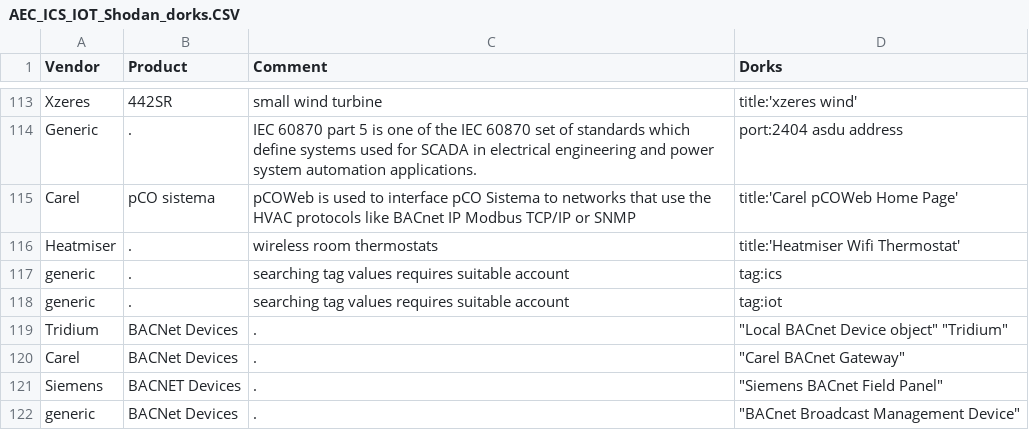
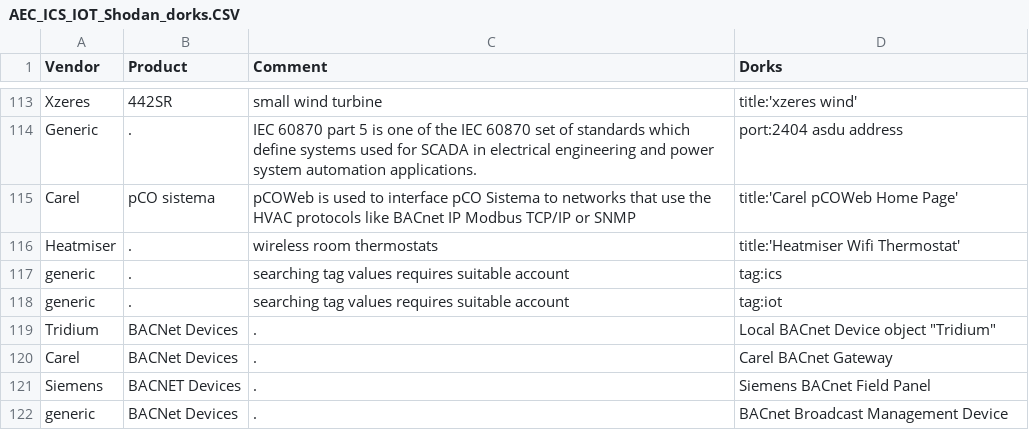
Before and after one commit to AustrianEnergyCERT/ICS_IoT_Shodan_Dorks, a CSV file: AEC_ICS_IOT_Shodan_dorks.CSV, drawn as a sheet; only a part is shown, gaps mark what is left out.

Commit message:
Update AEC_ICS_IOT_Shodan_dorks.CSV
BACNet dorks, corrected

```diff
--- a/AEC_ICS_IOT_Shodan_dorks.CSV
+++ b/AEC_ICS_IOT_Shodan_dorks.CSV
@@ -118,5 +118,5 @@ generic;.;searching tag values requires suitable account;tag:ics
 generic;.;searching tag values requires suitable account;tag:iot
-Tridium;BACNet Devices;.;"""Local BACnet Device object"" ""Tridium"""
-Carel;BACNet Devices;.;"""Carel BACnet Gateway"""
-Siemens;BACNET Devices;.;"""Siemens BACnet Field Panel"""
-generic;BACNet Devices;.;"""BACnet Broadcast Management Device"""
+Tridium;BACNet Devices;.;"Local BACnet Device object" "Tridium"
+Carel;BACNet Devices;.;"Carel BACnet Gateway"
+Siemens;BACNET Devices;.;"Siemens BACnet Field Panel"
+generic;BACNet Devices;.;"BACnet Broadcast Management Device"
```
